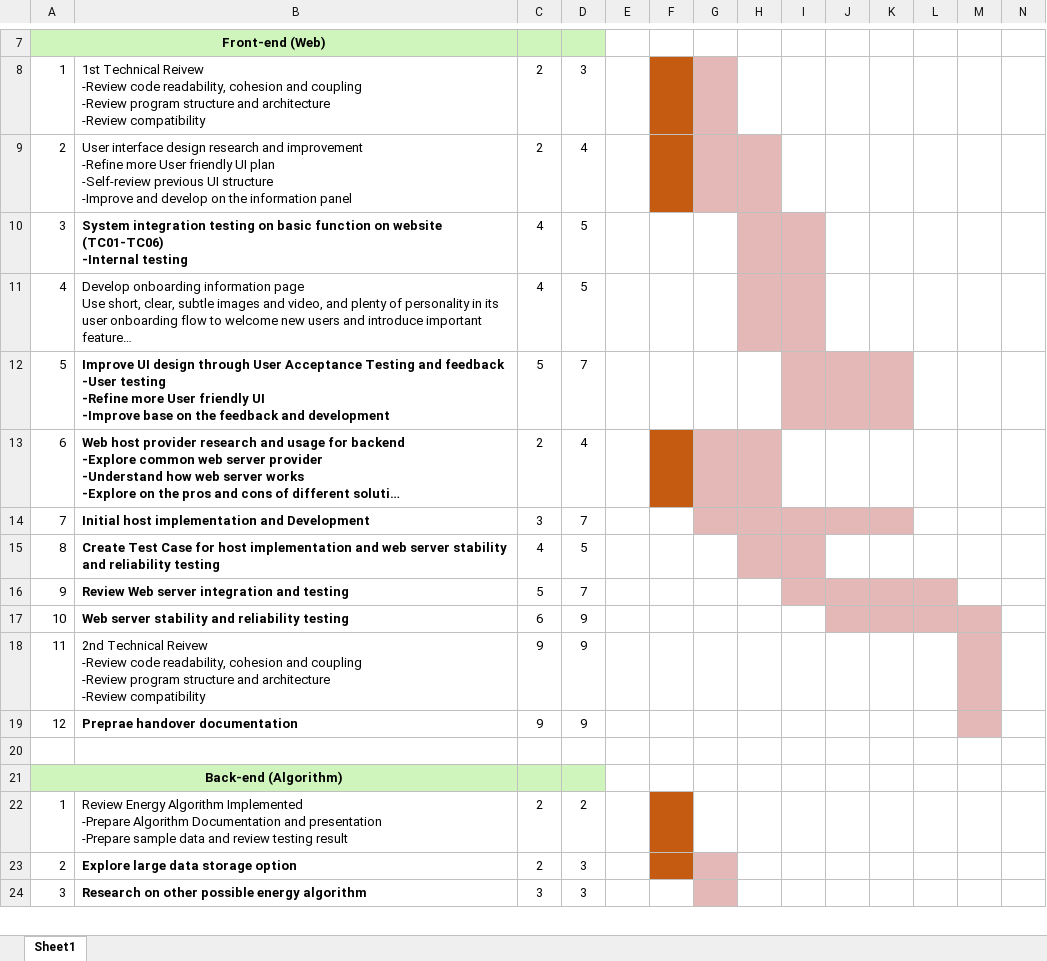
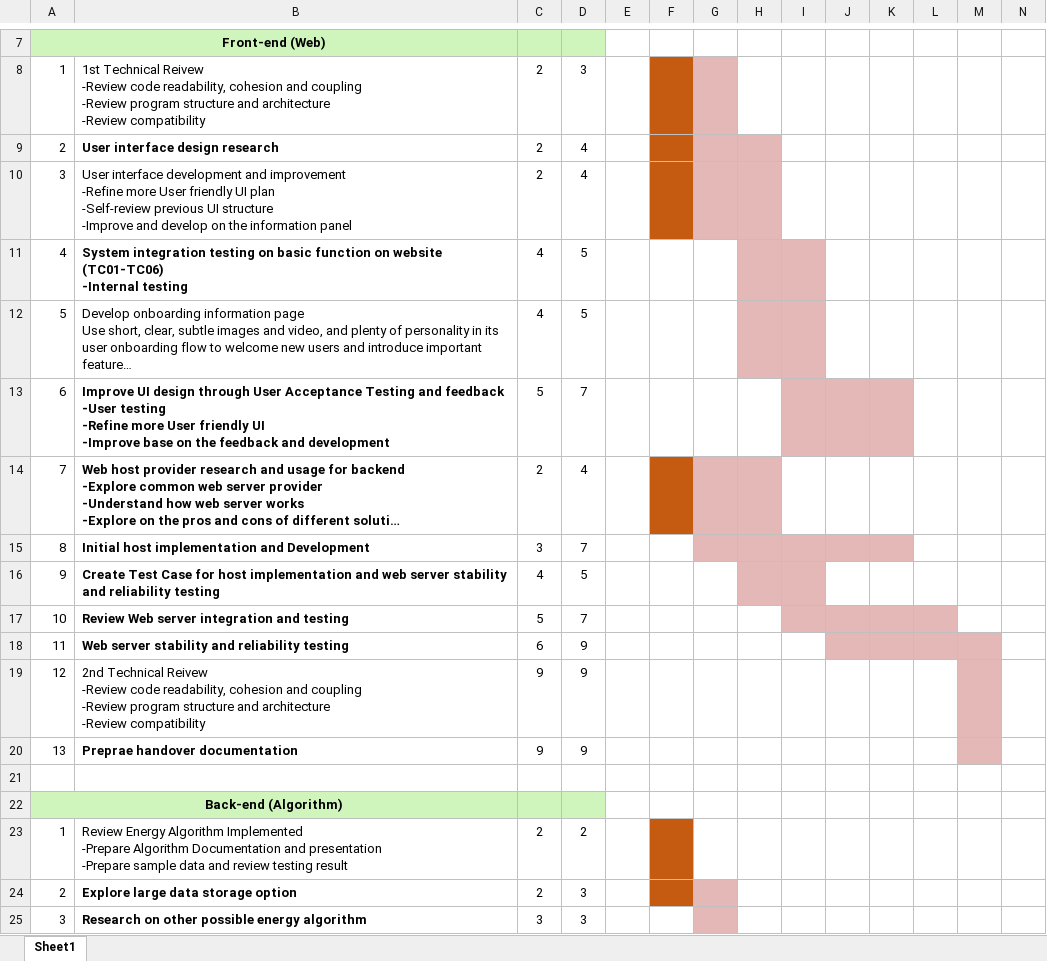
Before and after one commit to tudorelu/energy_storage_rights, an Excel workbook: Documents/Gantt Chart.xlsx, sheet Sheet1, drawn as a sheet; only a part is shown, gaps mark what is left out; long unchanged cells end in …; values as stored, in another font and other column widths than the file's, no borders; charts and pictures not drawn; addresses are those after the commit; rows hold the shown columns only; ↵ is a line break in a cell; the diff names each change by its address in the sheet, - before the commit and + after, or states it on an @@ line.

```diff
--- a/Documents/Gantt Chart.xlsx (sheet Sheet1)
+++ b/Documents/Gantt Chart.xlsx (sheet Sheet1)
-B9: …design research and improvement ↵ -Refine more User friendly UI plan ↵ -Self-review previous UI structure ↵ -Improve and develop on the information panel
+B9: …design research
-B9 bold: off
+B9 bold: on
+row 10: 3 | User interface development and improvement ↵ -Refine more User friendly UI plan ↵ -Self-review previous UI structure ↵ -Improve and develop on the information panel | 2 | 4
-A11: 3
+A11: 4
-A12: 4
+A12: 5
-A13: 5
+A13: 6
-A14: 6
+A14: 7
-A15: 7
+A15: 8
-A16: 8
+A16: 9
-A17: 9
+A17: 10
-A18: 10
+A18: 11
-A19: 11
+A19: 12
-A20: 12
+A20: 13
```
Also changed, not shown: Documents/Work Log.xlsx.
